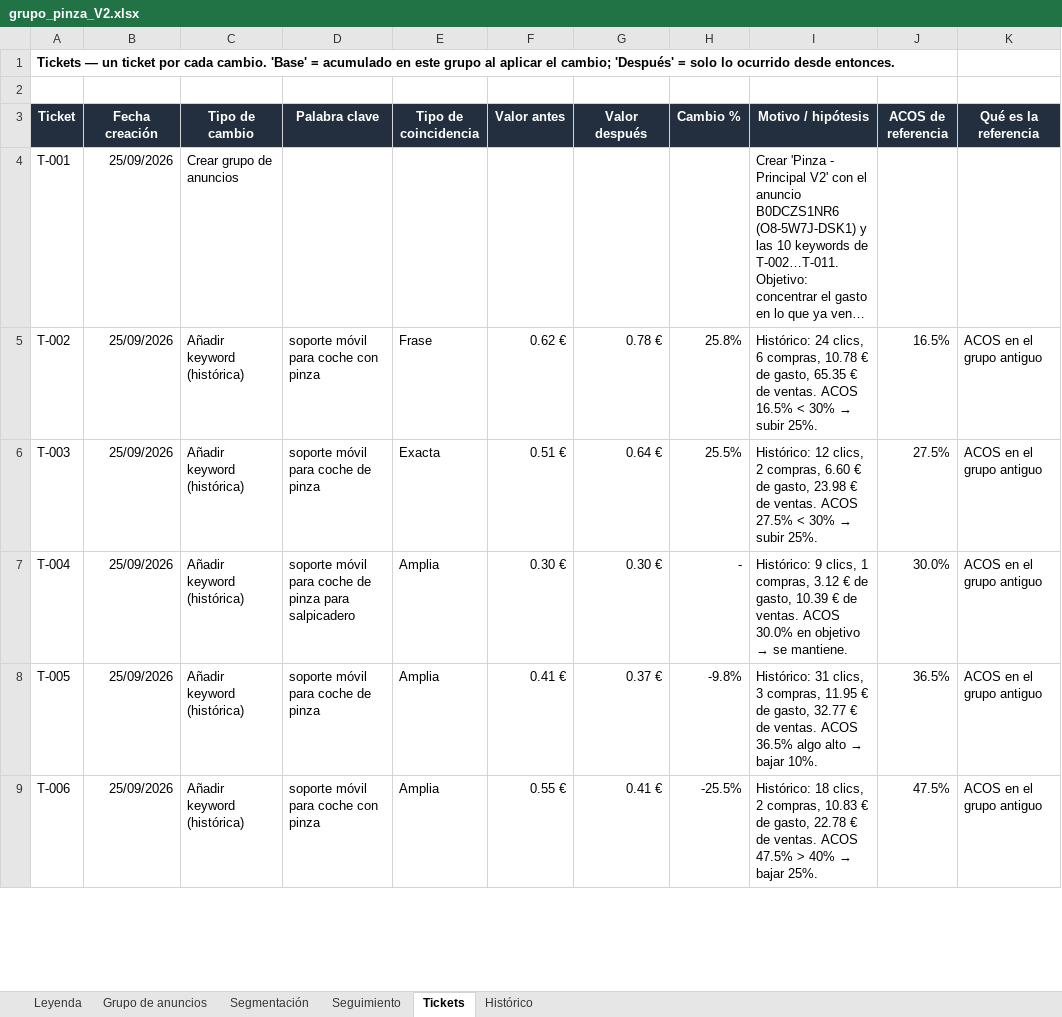
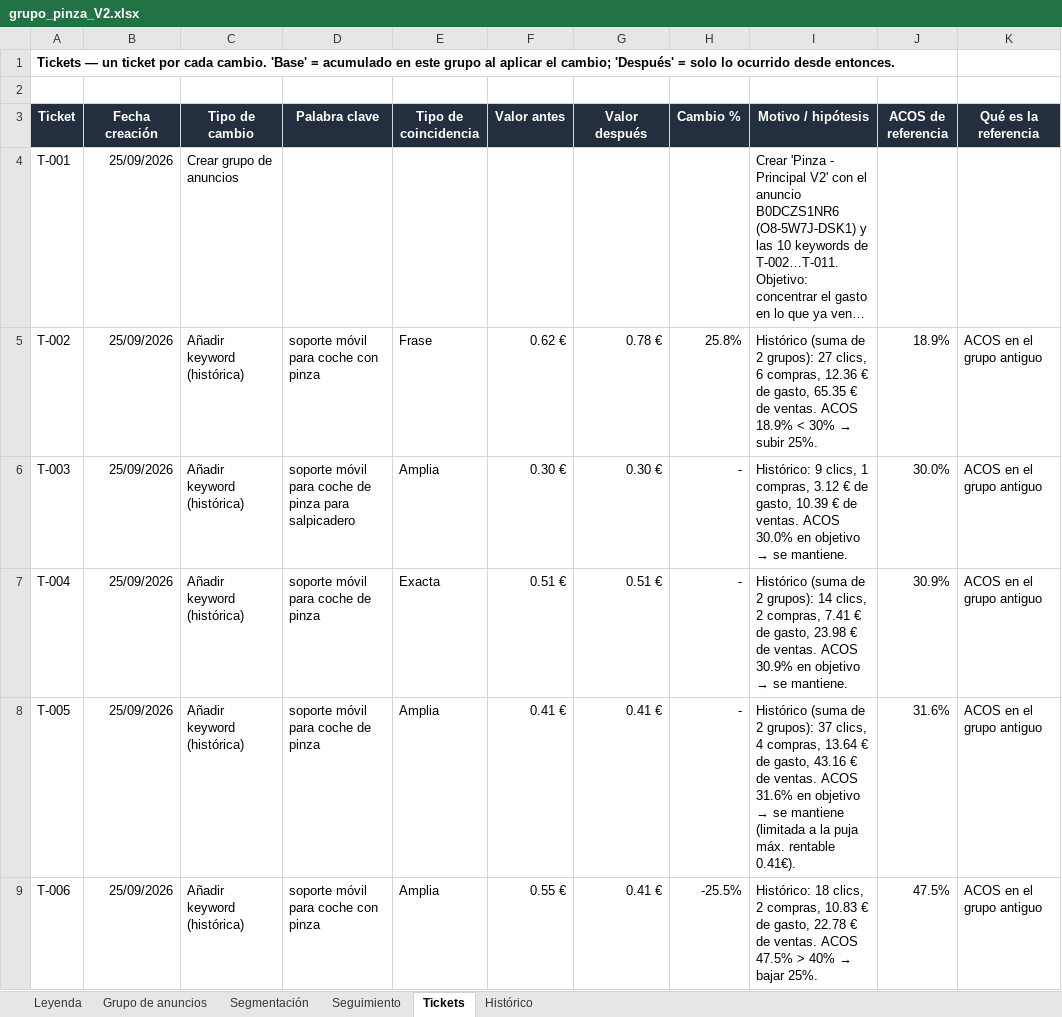
Before and after one commit to juanchu123/AMAZON, an Excel workbook: resultados/grupo_pinza_V2.xlsx, sheet Tickets, drawn as a sheet; only a part is shown; long unchanged cells end in …; values as stored, in another font and other column widths than the file's, no borders; conditional formats not drawn; the diff covers the shown part only; the diff names each change by its address in the sheet, - before the commit and + after, or states it on an @@ line.

```diff
--- a/resultados/grupo_pinza_V2.xlsx (sheet Tickets)
+++ b/resultados/grupo_pinza_V2.xlsx (sheet Tickets)
-I5 (Motivo / hipótesis): Histórico: 24 clics, 6 compras, 10.78 € de gasto, 65.35 € de ventas. ACOS 16.5% < 30%…
+I5 (Motivo / hipótesis): Histórico (suma de 2 grupos): 27 clics, 6 compras, 12.36 € de gasto, 65.35 € de ventas. ACOS 18.9% < 30%…
-J5 (ACOS de referencia): 16.5%
+J5 (ACOS de referencia): 18.9%
-D6 (Palabra clave): soporte móvil para coche de pinza
+D6 (Palabra clave): soporte móvil para coche de pinza para salpicadero
-E6 (Tipo de coincidencia): Exacta
+E6 (Tipo de coincidencia): Amplia
-F6 (Valor antes): 0.51 €
+F6 (Valor antes): 0.30 €
-G6 (Valor después): 0.64 €
+G6 (Valor después): 0.30 €
-H6 (Cambio %): 25.5%
+H6 (Cambio %): -
@@ I6 (Motivo / hipótesis): Histórico: 12 clics, 2 compras, 6.60 € de gasto, 23.98 € de ventas. ACOS 27.5% < 30% → subir 25%. → Histórico: 9 clics, 1 compras, 3.12 € de gasto, 10.39 € de ventas. ACOS 30.0% en objetivo → se mantiene. @@
-J6 (ACOS de referencia): 27.5%
+J6 (ACOS de referencia): 30.0%
-D7 (Palabra clave): soporte móvil para coche de pinza para salpicadero
+D7 (Palabra clave): soporte móvil para coche de pinza
-E7 (Tipo de coincidencia): Amplia
+E7 (Tipo de coincidencia): Exacta
-F7 (Valor antes): 0.30 €
+F7 (Valor antes): 0.51 €
-G7 (Valor después): 0.30 €
+G7 (Valor después): 0.51 €
-I7 (Motivo / hipótesis): Histórico: 9 clics, 1 compras, 3.12 € de gasto, 10.39 € de ventas. ACOS 30.0% en objetivo…
+I7 (Motivo / hipótesis): Histórico (suma de 2 grupos): 14 clics, 2 compras, 7.41 € de gasto, 23.98 € de ventas. ACOS 30.9% en objetivo…
-J7 (ACOS de referencia): 30.0%
+J7 (ACOS de referencia): 30.9%
-G8 (Valor después): 0.37 €
+G8 (Valor después): 0.41 €
-H8 (Cambio %): -9.8%
+H8 (Cambio %): -
@@ I8 (Motivo / hipótesis): Histórico: 31 clics, 3 compras, 11.95 € de gasto, 32.77 € de ventas. ACOS 36.5% algo alto → bajar 10%. → Histórico (suma de 2 grupos): 37 clics, 4 compras, 13.64 € de gasto, 43.16 € de ventas. ACOS 31.6% en objetivo → se mantiene (limitada a la puja máx. rentable 0.41€). @@
-J8 (ACOS de referencia): 36.5%
+J8 (ACOS de referencia): 31.6%
```
Also changed, not shown: 6 edited cells elsewhere in this sheet, sheet Histórico, sheet Segmentación, sheet Seguimiento, sheet Grupo de anuncios, sheet Leyenda, formulas that keep their value, hidden cells, 4 other files.
